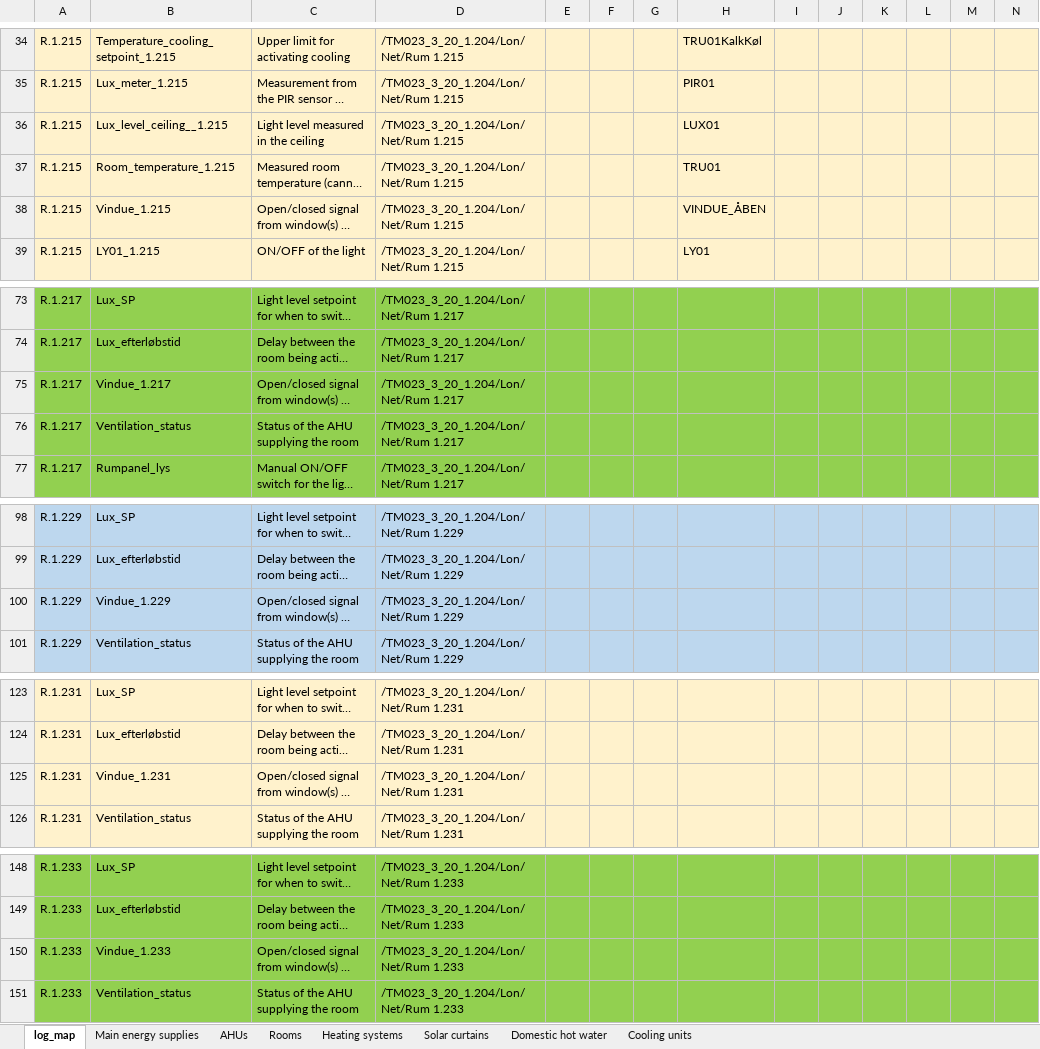
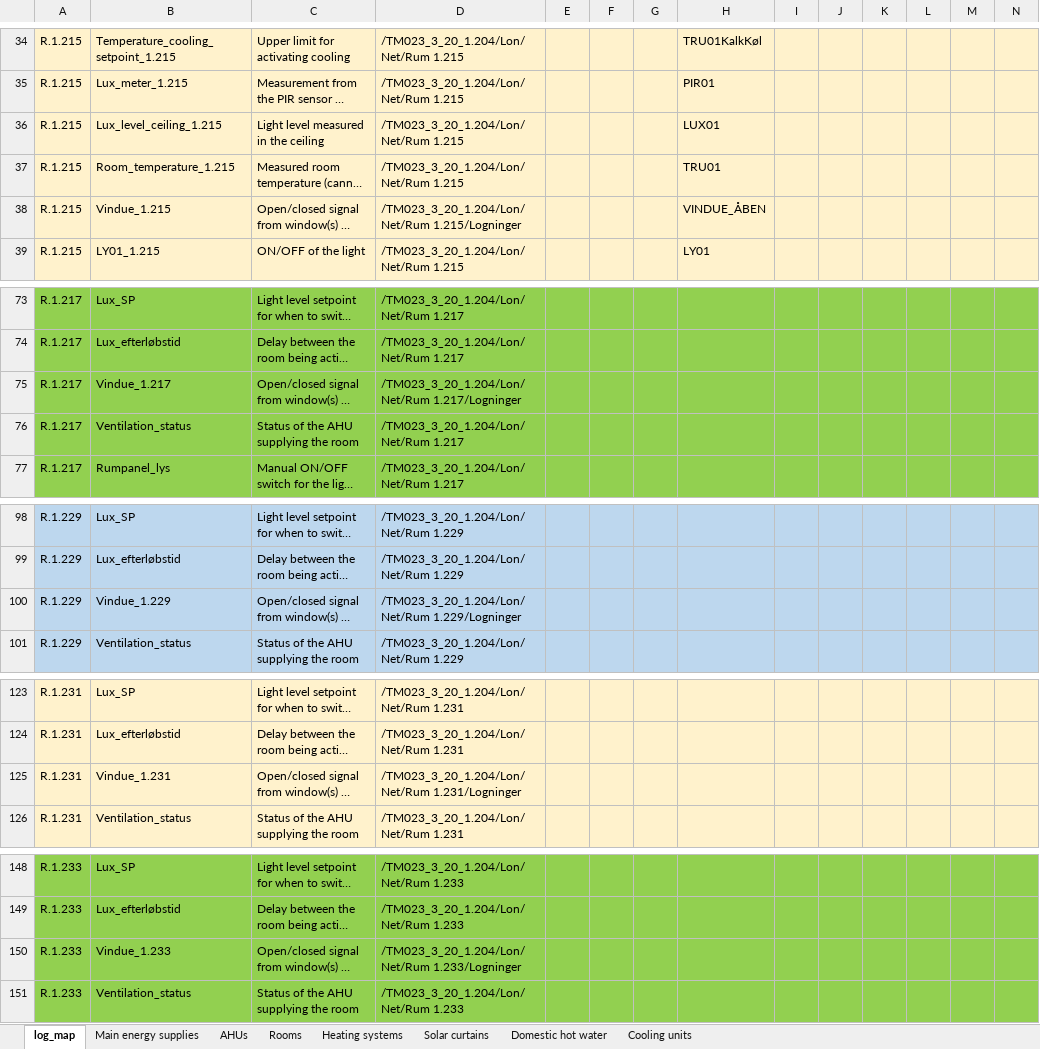
Before and after one commit to falkecarlsen/esus-tmv23, an Excel workbook: resources/Log_map_TMV23_2023_12_30_til_Falke.xlsx, sheet log_map, drawn as a sheet; only a part is shown, gaps mark what is left out; long unchanged cells end in …; values as stored, in another font and other column widths than the file's, no borders; charts and pictures not drawn; the diff names each change by its address in the sheet, - before the commit and + after, or states it on an @@ line.

```diff
--- a/resources/Log_map_TMV23_2023_12_30_til_Falke.xlsx (sheet log_map)
+++ b/resources/Log_map_TMV23_2023_12_30_til_Falke.xlsx (sheet log_map)
-B36: Lux_level_ceiling__1.215
+B36: Lux_level_ceiling_1.215
-D38: /TM023_3_20_1.204/Lon/Net/Rum 1.215
+D38: /TM023_3_20_1.204/Lon/Net/Rum 1.215/Logninger
-D75: /TM023_3_20_1.204/Lon/Net/Rum 1.217
+D75: /TM023_3_20_1.204/Lon/Net/Rum 1.217/Logninger
-D100: /TM023_3_20_1.204/Lon/Net/Rum 1.229
+D100: /TM023_3_20_1.204/Lon/Net/Rum 1.229/Logninger
-D125: /TM023_3_20_1.204/Lon/Net/Rum 1.231
+D125: /TM023_3_20_1.204/Lon/Net/Rum 1.231/Logninger
-D150: /TM023_3_20_1.204/Lon/Net/Rum 1.233
+D150: /TM023_3_20_1.204/Lon/Net/Rum 1.233/Logninger
```
Also changed, not shown: charts or pictures, 4 other files.
